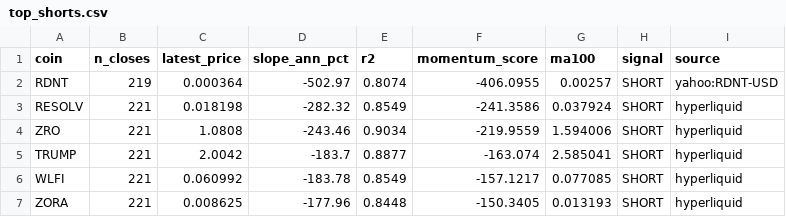
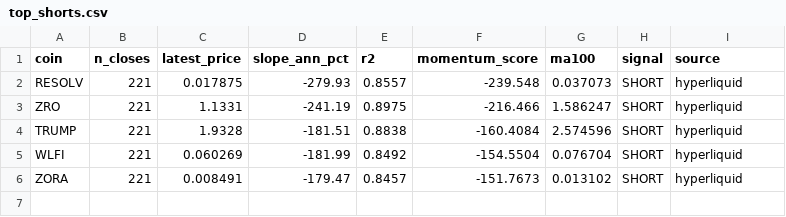
Before and after one commit to akiforge-lab/hyperliquid-momentum-scanner, a CSV file: output/top_shorts.csv, drawn as a sheet.

```diff
--- a/output/top_shorts.csv
+++ b/output/top_shorts.csv
@@ -1,7 +1,6 @@
 coin,n_closes,latest_price,slope_ann_pct,r2,momentum_score,ma100,signal,source
-RDNT,219,0.000364,-502.97,0.8074,-406.0955,0.00257,SHORT,yahoo:RDNT-USD
-RESOLV,221,0.018198,-282.32,0.8549,-241.3586,0.037924,SHORT,hyperliquid
-ZRO,221,1.0808,-243.46,0.9034,-219.9559,1.594006,SHORT,hyperliquid
-TRUMP,221,2.0042,-183.7,0.8877,-163.074,2.585041,SHORT,hyperliquid
-WLFI,221,0.060992,-183.78,0.8549,-157.1217,0.077085,SHORT,hyperliquid
-ZORA,221,0.008625,-177.96,0.8448,-150.3405,0.013193,SHORT,hyperliquid
+RESOLV,221,0.017875,-279.93,0.8557,-239.548,0.037073,SHORT,hyperliquid
+ZRO,221,1.1331,-241.19,0.8975,-216.466,1.586247,SHORT,hyperliquid
+TRUMP,221,1.9328,-181.51,0.8838,-160.4084,2.574596,SHORT,hyperliquid
+WLFI,221,0.060269,-181.99,0.8492,-154.5504,0.076704,SHORT,hyperliquid
+ZORA,221,0.008491,-179.47,0.8457,-151.7673,0.013102,SHORT,hyperliquid
```
Also changed, not shown: output/all_rankings.csv, output/missing_symbols.csv, 7 other files.
